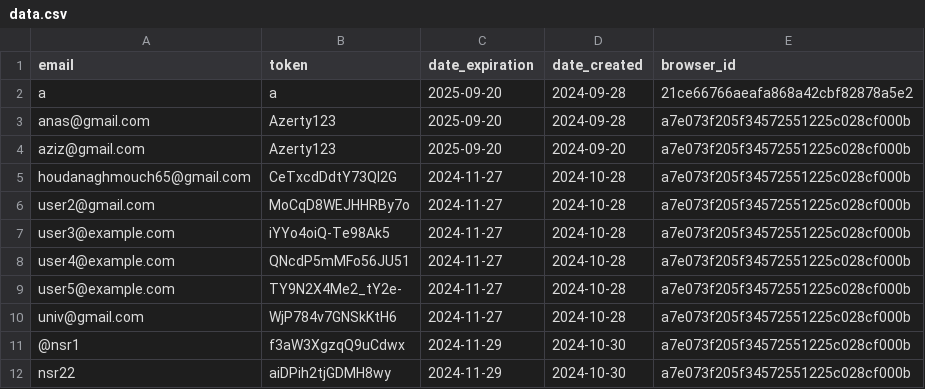
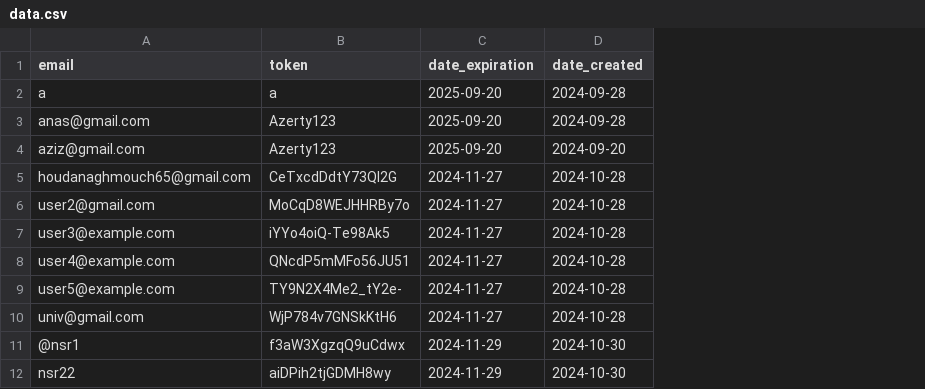
Before and after one commit to zero1-boop/zero, a CSV file: data.csv, drawn as a sheet; the diff names each change by its address in the sheet, - before the commit and + after, or states it on an @@ line.

Commit message:
Update data.csv

```diff
--- a/data.csv
+++ b/data.csv
-column E (browser_id), rows 2-12: 21ce66766aeafa868a42cbf82878a5e2 | a7e073f205f34572551225c028cf000b | a7e073f205f34572551225c028cf000b | a7e073f205f34572551225c028cf000b | a7e073f205f34572551225c028cf000b | a7e073f205f34572551225c028cf000b | a7e073f205f34572551225c028cf000b | a7e073f205f34572551225c028cf000b | a7e073f205f34572551225c028cf000b | a7e073f205f34572551225c028cf000b | a7e073f205f34572551225c028cf000b
```
